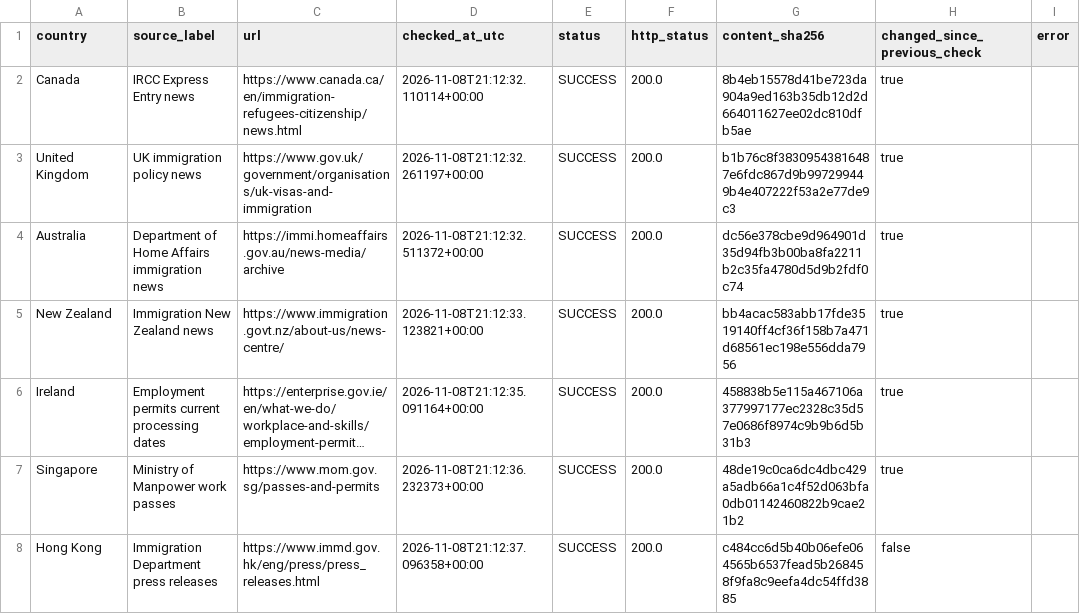
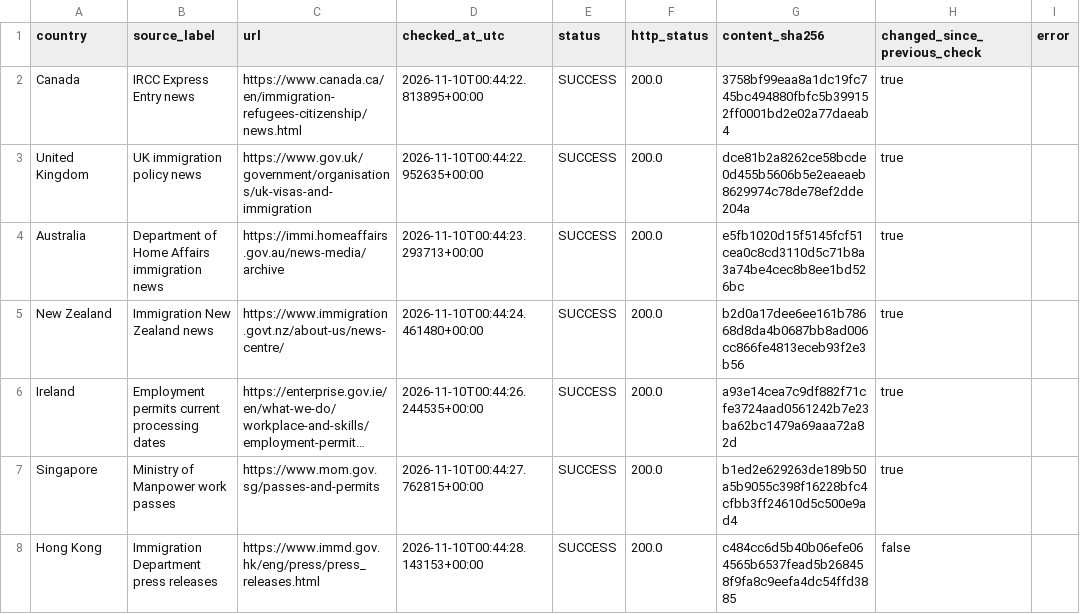
Before and after one commit to schnozenstein/eom-migration-model, a CSV file: metadata/policy_page_watch_status.csv, drawn as a sheet; only a part is shown; long unchanged cells end in …; the diff covers the shown part only; the diff names each change by its address in the sheet, - before the commit and + after, or states it on an @@ line.

```diff
--- a/metadata/policy_page_watch_status.csv
+++ b/metadata/policy_page_watch_status.csv
-D2 (checked_at_utc): 2026-11-08T21:12:32.110114+00:00
+D2 (checked_at_utc): 2026-11-10T00:44:22.813895+00:00
-G2 (content_sha256): 8b4eb15578d41be723da904a9ed163b35db12d2d664011627ee02dc810dfb5ae
+G2 (content_sha256): 3758bf99eaa8a1dc19fc745bc494880fbfc5b399152ff0001bd2e02a77daeab4
-D3 (checked_at_utc): 2026-11-08T21:12:32.261197+00:00
+D3 (checked_at_utc): 2026-11-10T00:44:22.952635+00:00
-G3 (content_sha256): b1b76c8f38309543816487e6fdc867d9b997299449b4e407222f53a2e77de9c3
+G3 (content_sha256): dce81b2a8262ce58bcde0d455b5606b5e2eaeaeb8629974c78de78ef2dde204a
-D4 (checked_at_utc): 2026-11-08T21:12:32.511372+00:00
+D4 (checked_at_utc): 2026-11-10T00:44:23.293713+00:00
-G4 (content_sha256): dc56e378cbe9d964901d35d94fb3b00ba8fa2211b2c35fa4780d5d9b2fdf0c74
+G4 (content_sha256): e5fb1020d15f5145fcf51cea0c8cd3110d5c71b8a3a74be4cec8b8ee1bd526bc
-D5 (checked_at_utc): 2026-11-08T21:12:33.123821+00:00
+D5 (checked_at_utc): 2026-11-10T00:44:24.461480+00:00
-G5 (content_sha256): bb4acac583abb17fde3519140ff4cf36f158b7a471d68561ec198e556dda7956
+G5 (content_sha256): b2d0a17dee6ee161b78668d8da4b0687bb8ad006cc866fe4813eceb93f2e3b56
-D6 (checked_at_utc): 2026-11-08T21:12:35.091164+00:00
+D6 (checked_at_utc): 2026-11-10T00:44:26.244535+00:00
-G6 (content_sha256): 458838b5e115a467106a377997177ec2328c35d57e0686f8974c9b9b6d5b31b3
+G6 (content_sha256): a93e14cea7c9df882f71cfe3724aad0561242b7e23ba62bc1479a69aaa72a82d
-D7 (checked_at_utc): 2026-11-08T21:12:36.232373+00:00
+D7 (checked_at_utc): 2026-11-10T00:44:27.762815+00:00
-G7 (content_sha256): 48de19c0ca6dc4dbc429a5adb66a1c4f52d063bfa0db01142460822b9cae21b2
+G7 (content_sha256): b1ed2e629263de189b50a5b9055c398f16228bfc4cfbb3ff24610d5c500e9ad4
-D8 (checked_at_utc): 2026-11-08T21:12:37.096358+00:00
+D8 (checked_at_utc): 2026-11-10T00:44:28.143153+00:00
```
Also changed, not shown: 16 edited cells elsewhere in this file, data/geographical_uncertainty_inputs.csv, data/geopolitical_uncertainty_inputs.csv, 36 other files.
